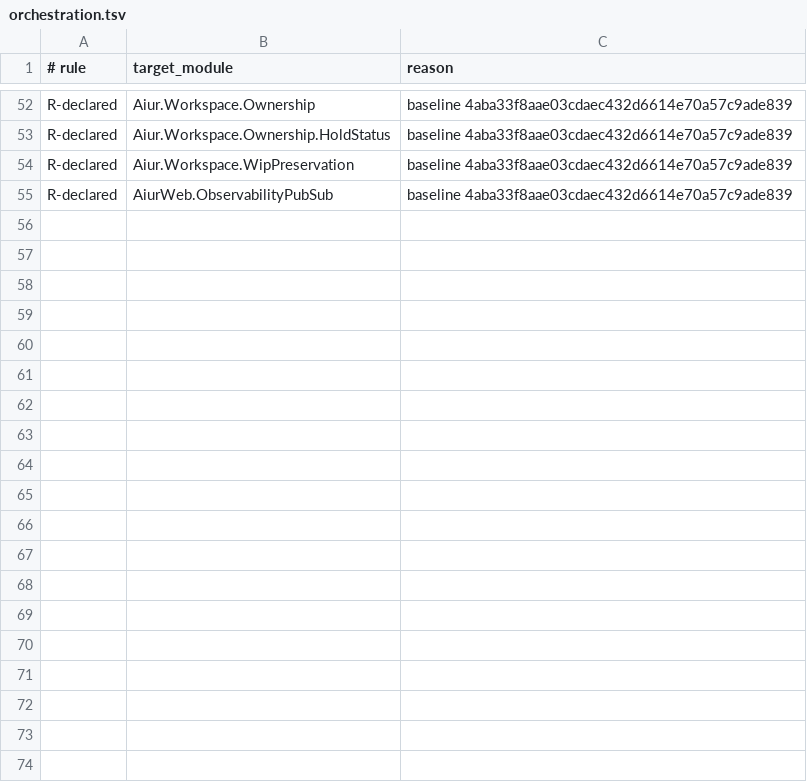
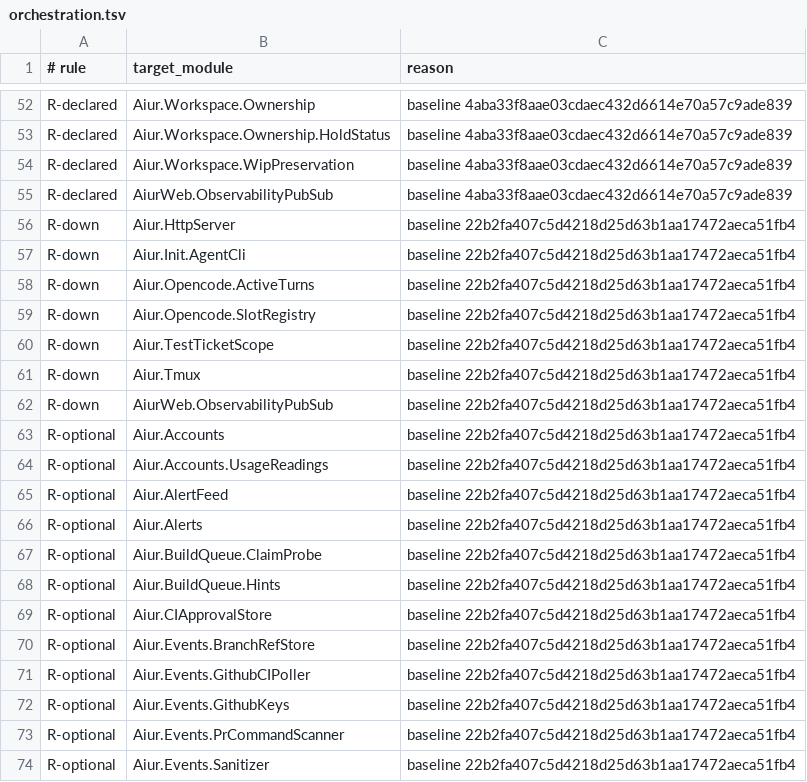
Before and after one commit to aiur-team/aiur, a TSV file: scripts/components/allowlist/orchestration.tsv, drawn as a sheet; only a part is shown, gaps mark what is left out; the diff covers the shown part only; the diff names each change by its address in the sheet, - before the commit and + after, or states it on an @@ line.

Commit message:
Ratchet layer and optional component dependencies (#3578)

```diff
--- a/scripts/components/allowlist/orchestration.tsv
+++ b/scripts/components/allowlist/orchestration.tsv
+row 56: R-down | Aiur.HttpServer | baseline 22b2fa407c5d4218d25d63b1aa17472aeca51fb4
+row 57: R-down | Aiur.Init.AgentCli | baseline 22b2fa407c5d4218d25d63b1aa17472aeca51fb4
+row 58: R-down | Aiur.Opencode.ActiveTurns | baseline 22b2fa407c5d4218d25d63b1aa17472aeca51fb4
+row 59: R-down | Aiur.Opencode.SlotRegistry | baseline 22b2fa407c5d4218d25d63b1aa17472aeca51fb4
+row 60: R-down | Aiur.TestTicketScope | baseline 22b2fa407c5d4218d25d63b1aa17472aeca51fb4
+row 61: R-down | Aiur.Tmux | baseline 22b2fa407c5d4218d25d63b1aa17472aeca51fb4
+row 62: R-down | AiurWeb.ObservabilityPubSub | baseline 22b2fa407c5d4218d25d63b1aa17472aeca51fb4
+row 63: R-optional | Aiur.Accounts | baseline 22b2fa407c5d4218d25d63b1aa17472aeca51fb4
+row 64: R-optional | Aiur.Accounts.UsageReadings | baseline 22b2fa407c5d4218d25d63b1aa17472aeca51fb4
+row 65: R-optional | Aiur.AlertFeed | baseline 22b2fa407c5d4218d25d63b1aa17472aeca51fb4
+row 66: R-optional | Aiur.Alerts | baseline 22b2fa407c5d4218d25d63b1aa17472aeca51fb4
+row 67: R-optional | Aiur.BuildQueue.ClaimProbe | baseline 22b2fa407c5d4218d25d63b1aa17472aeca51fb4
+row 68: R-optional | Aiur.BuildQueue.Hints | baseline 22b2fa407c5d4218d25d63b1aa17472aeca51fb4
+row 69: R-optional | Aiur.CIApprovalStore | baseline 22b2fa407c5d4218d25d63b1aa17472aeca51fb4
+row 70: R-optional | Aiur.Events.BranchRefStore | baseline 22b2fa407c5d4218d25d63b1aa17472aeca51fb4
+row 71: R-optional | Aiur.Events.GithubCIPoller | baseline 22b2fa407c5d4218d25d63b1aa17472aeca51fb4
+row 72: R-optional | Aiur.Events.GithubKeys | baseline 22b2fa407c5d4218d25d63b1aa17472aeca51fb4
+row 73: R-optional | Aiur.Events.PrCommandScanner | baseline 22b2fa407c5d4218d25d63b1aa17472aeca51fb4
+row 74: R-optional | Aiur.Events.Sanitizer | baseline 22b2fa407c5d4218d25d63b1aa17472aeca51fb4
```
Also changed, not shown: 35 added rows elsewhere in this file, scripts/components/allowlist/agent-runner.tsv, scripts/components/allowlist/build-orders.tsv, 21 other files.
